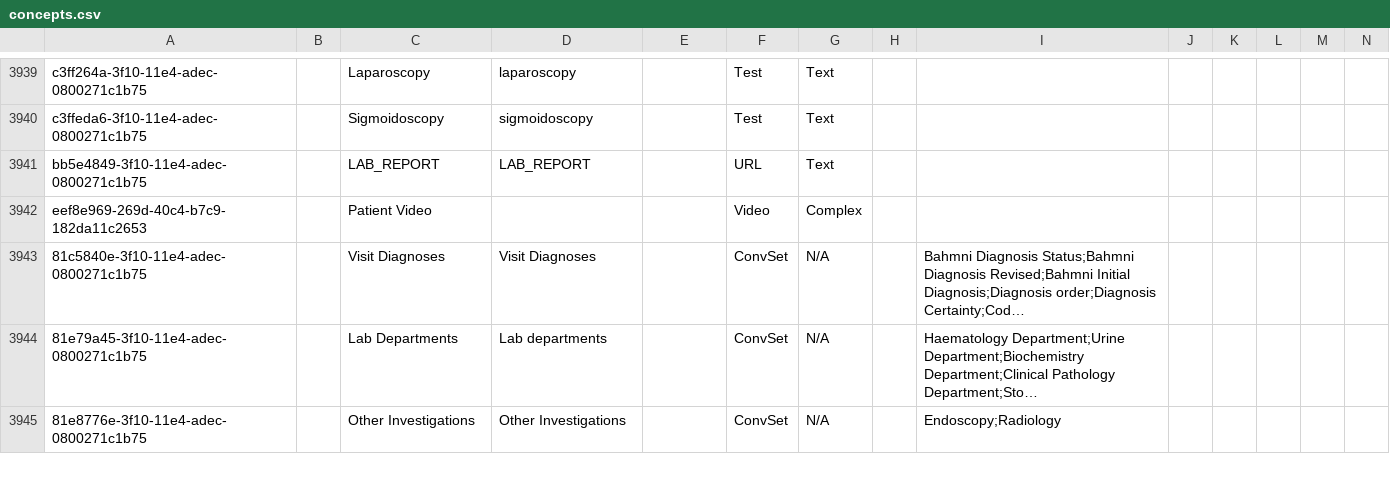
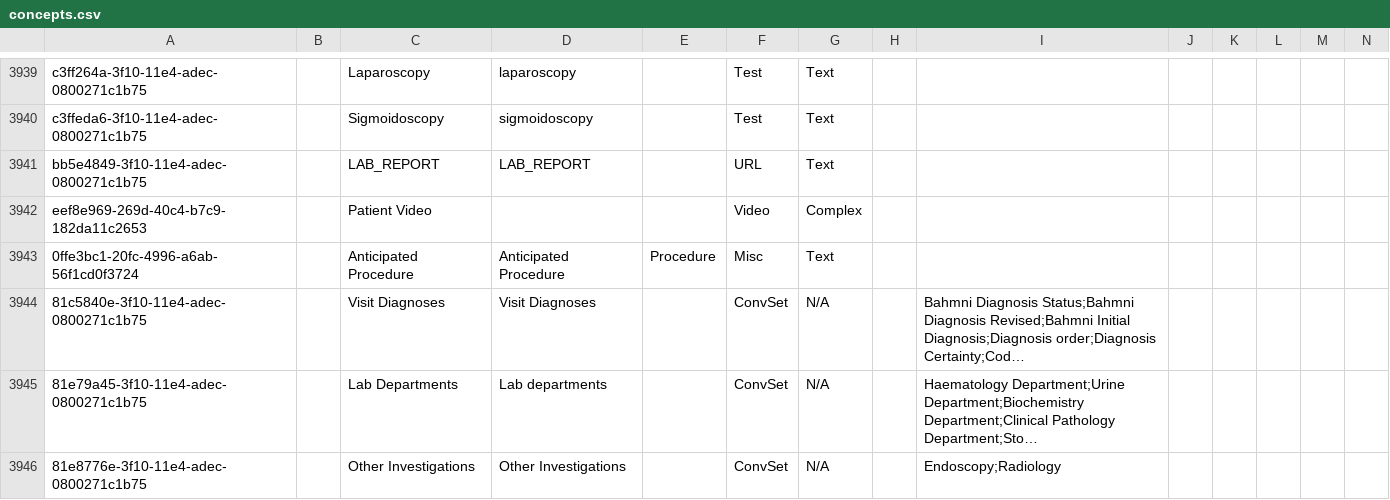
Before and after one commit to DIGI-UW/SGS-O3, a CSV file: distro/configuration/concepts/concepts.csv, drawn as a sheet; only a part is shown, gaps mark what is left out; long unchanged cells end in …; rows hold the shown columns only; the diff names each change by its address in the sheet, - before the commit and + after, or states it on an @@ line.

Commit message:
Adding a box for Anticipated Procedure

```diff
--- a/distro/configuration/concepts/concepts.csv
+++ b/distro/configuration/concepts/concepts.csv
+row 3943: 0ffe3bc1-20fc-4996-a6ab-56f1cd0f3724 |  | Anticipated Procedure | Anticipated Procedure | Procedure | Misc | Text
```
Also changed, not shown: 1 other file.
